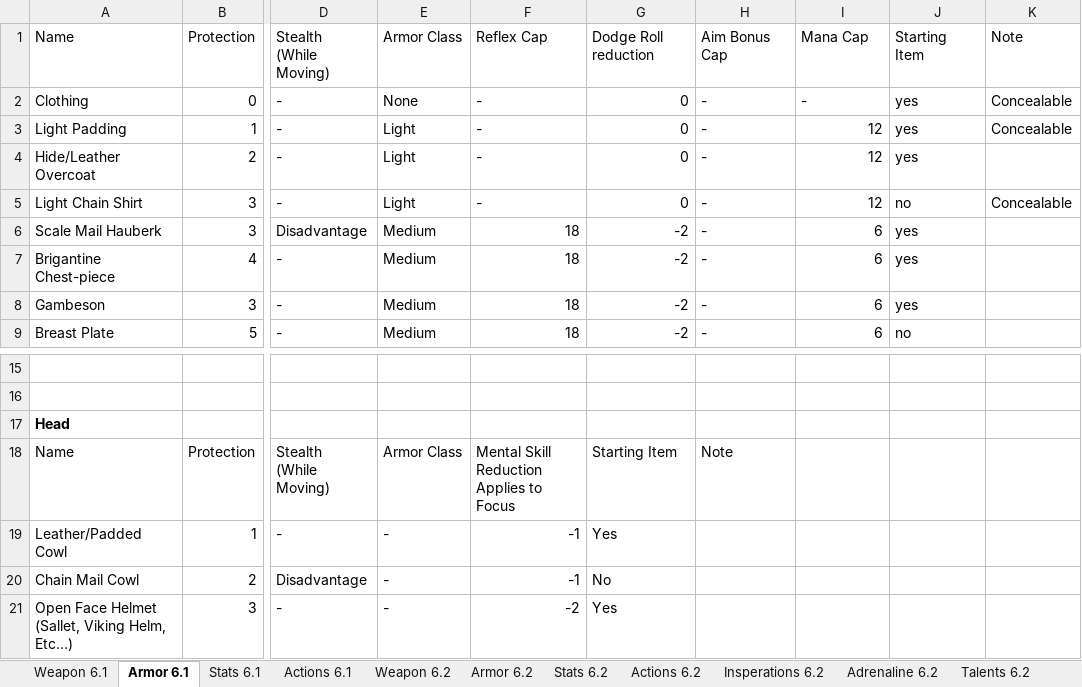
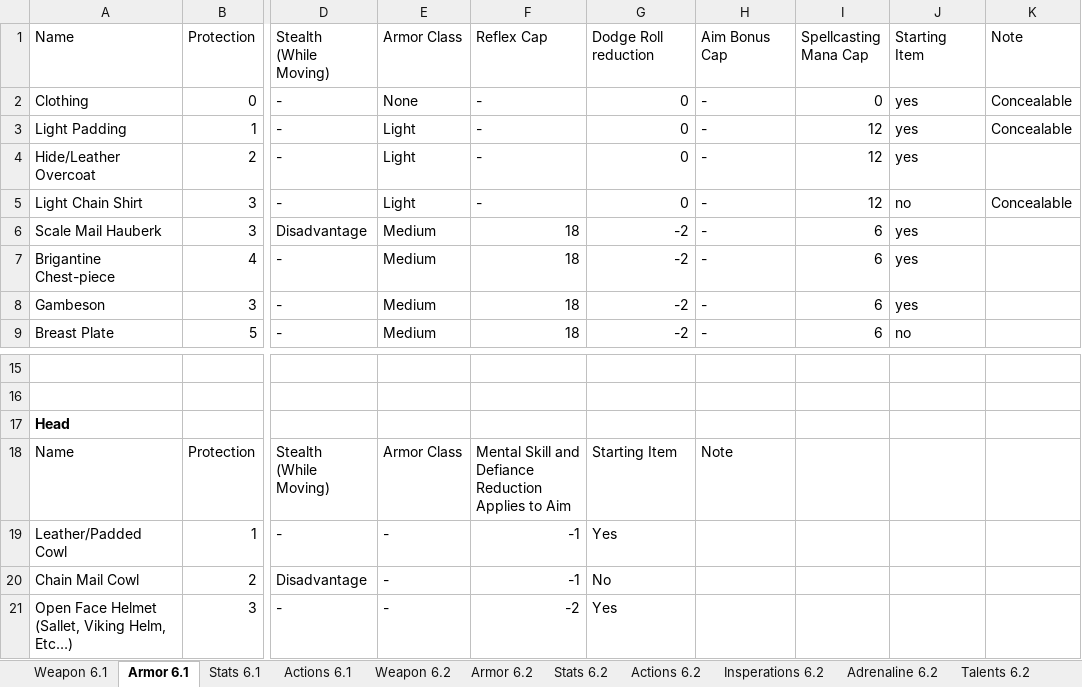
Before and after one commit to gstroe/MeleeGame, an Excel workbook: rules/d10Chart_other.xlsx, sheet Armor 6.1, drawn as a sheet; only a part is shown, gaps mark what is left out; values as stored, in another font and other column widths than the file's, no borders; ↵ is a line break in a cell; the diff names each change by its address in the sheet, - before the commit and + after, or states it on an @@ line.

Commit message:
added elemental and divine spells

```diff
--- a/rules/d10Chart_other.xlsx (sheet Armor 6.1)
+++ b/rules/d10Chart_other.xlsx (sheet Armor 6.1)
-I1: Mana Cap
+I1: Spellcasting ↵ Mana Cap
-I2: -
+I2: 0
-F18: Mental Skill ↵ Reduction ↵ Applies to Focus
+F18: Mental Skill and Defiance ↵ Reduction ↵ Applies to Aim
```
Also changed, not shown: sheet Spells 6.2, sheet Weapon 6.2, sheet Stats 6.2, 1 other file.
